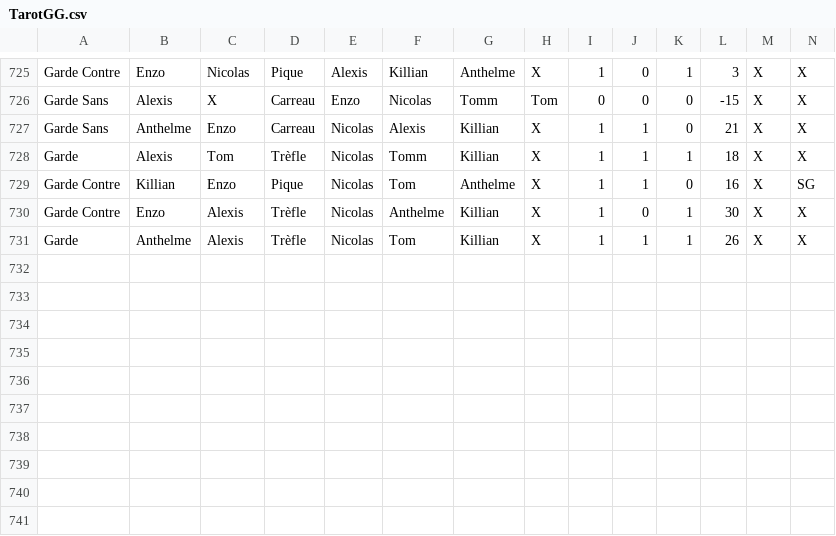
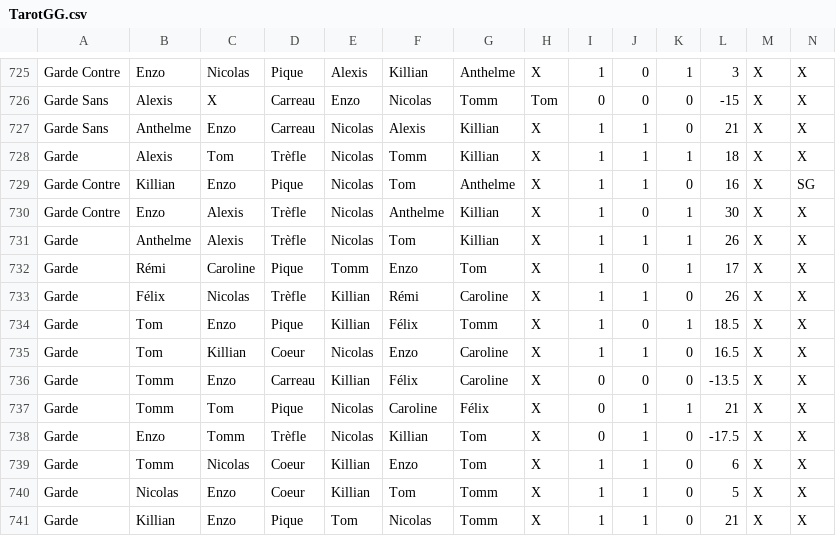
Before and after one commit to Nicolas62x/TarotCalculator, a CSV file: TarotGG.csv, drawn as a sheet; only a part is shown, gaps mark what is left out; rows hold the shown columns only; the diff names each change by its address in the sheet, - before the commit and + after, or states it on an @@ line.

```diff
--- a/TarotGG.csv
+++ b/TarotGG.csv
+row 732: Garde | Rémi | Caroline | Pique | Tomm | Enzo | Tom | X | 1 | 0 | 1 | 17 | X | X
+row 733: Garde | Félix | Nicolas | Trèfle | Killian | Rémi | Caroline | X | 1 | 1 | 0 | 26 | X | X
+row 734: Garde | Tom | Enzo | Pique | Killian | Félix | Tomm | X | 1 | 0 | 1 | 18.5 | X | X
+row 735: Garde | Tom | Killian | Coeur | Nicolas | Enzo | Caroline | X | 1 | 1 | 0 | 16.5 | X | X
+row 736: Garde | Tomm | Enzo | Carreau | Killian | Félix | Caroline | X | 0 | 0 | 0 | -13.5 | X | X
+row 737: Garde | Tomm | Tom | Pique | Nicolas | Caroline | Félix | X | 0 | 1 | 1 | 21 | X | X
+row 738: Garde | Enzo | Tomm | Trèfle | Nicolas | Killian | Tom | X | 0 | 1 | 0 | -17.5 | X | X
+row 739: Garde | Tomm | Nicolas | Coeur | Killian | Enzo | Tom | X | 1 | 1 | 0 | 6 | X | X
+row 740: Garde | Nicolas | Enzo | Coeur | Killian | Tom | Tomm | X | 1 | 1 | 0 | 5 | X | X
+row 741: Garde | Killian | Enzo | Pique | Tom | Nicolas | Tomm | X | 1 | 1 | 0 | 21 | X | X
```
Also changed, not shown: 1 other file.
